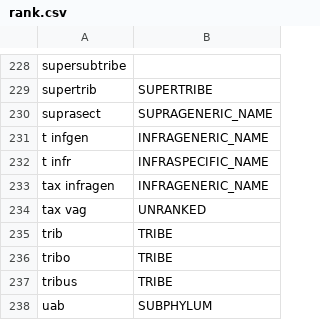
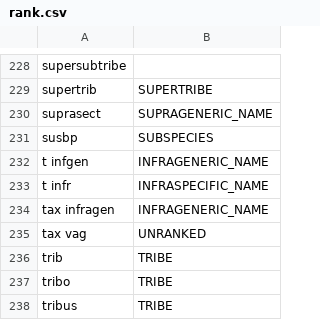
Before and after one commit to CatalogueOfLife/backend, a CSV file: colplus-parser/src/main/resources/parser/dicts/rank.csv, drawn as a sheet; only a part is shown, gaps mark what is left out; the shorter side is filled out with more unchanged rows; the diff names each change by its address in the sheet, - before the commit and + after, or states it on an @@ line.

Commit message:
Add susbp to rank parser for SUBSPECIES, see https://github.com/Sp2000/colplus-repo/issues/100#issuecomment-570706002

```diff
--- a/colplus-parser/src/main/resources/parser/dicts/rank.csv
+++ b/colplus-parser/src/main/resources/parser/dicts/rank.csv
+row 231: susbp | SUBSPECIES
```
